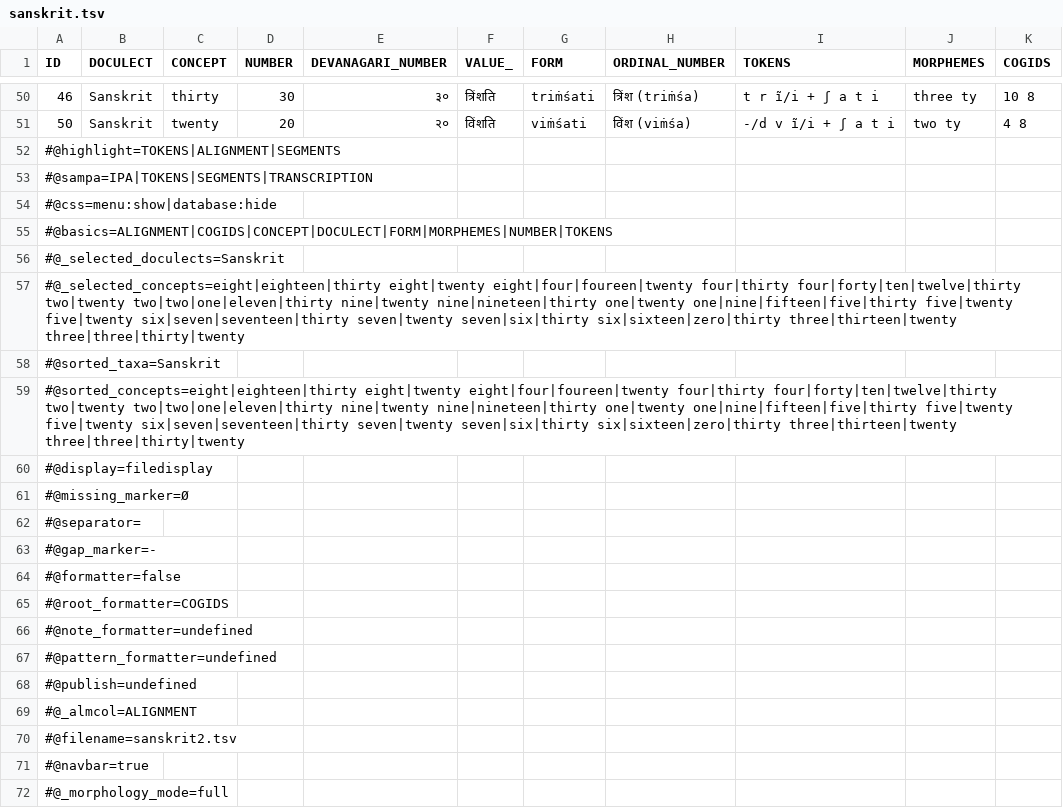
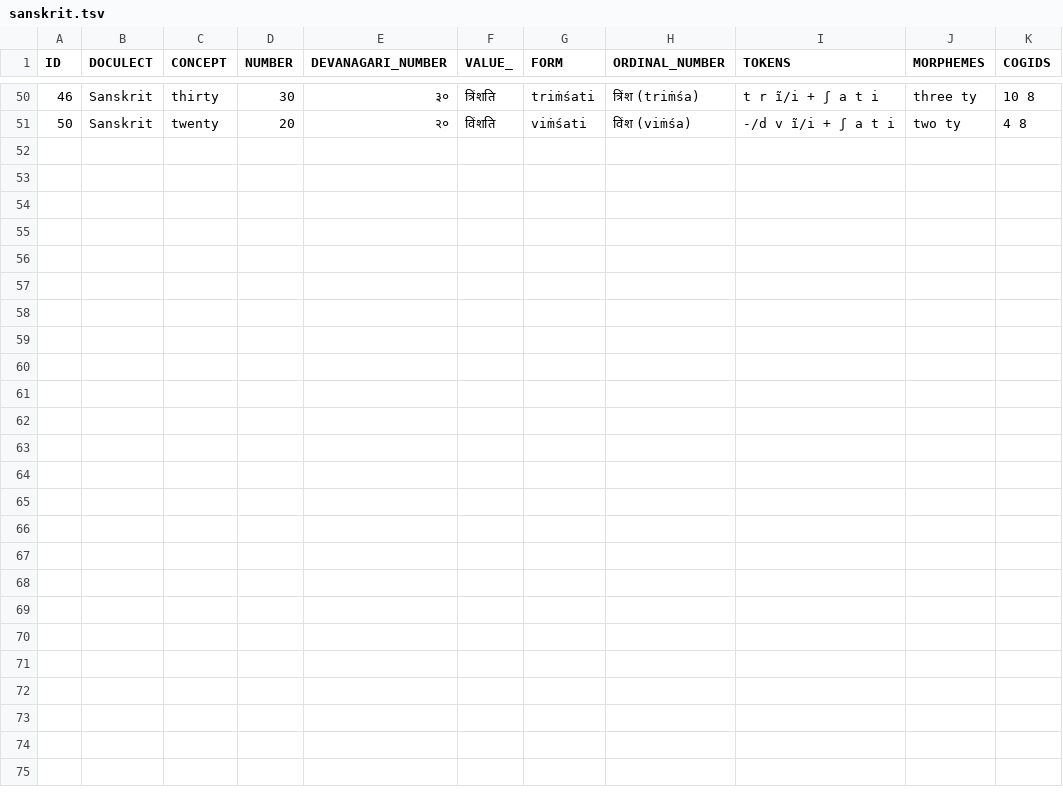
Before and after one commit to numeralbank/cosinus, a TSV file: raw/done/sanskrit.tsv, drawn as a sheet; only a part is shown, gaps mark what is left out; rows hold the shown columns only; the diff names each change by its address in the sheet, - before the commit and + after, or states it on an @@ line.

```diff
--- a/raw/done/sanskrit.tsv
+++ b/raw/done/sanskrit.tsv
-row 52: #@highlight=TOKENS|ALIGNMENT|SEGMENTS
-row 53: #@sampa=IPA|TOKENS|SEGMENTS|TRANSCRIPTION
-row 54: #@css=menu:show|database:hide
-row 55: #@basics=ALIGNMENT|COGIDS|CONCEPT|DOCULECT|FORM|MORPHEMES|NUMBER|TOKENS
-row 56: #@_selected_doculects=Sanskrit
-row 57: #@_selected_concepts=eight|eighteen|thirty eight|twenty eight|four|foureen|twenty four|thirty four|forty|ten|twelve|thirty two|twenty two|two|one|eleven|thirty nine|twenty nine|nineteen|thirty one|twenty one|nine|fifteen|five|thirty five|twenty five|twenty six|seven|seventeen|thirty seven|twenty seven|six|thirty six|sixteen|zero|thirty three|thirteen|twenty three|three|thirty|twenty
-row 58: #@sorted_taxa=Sanskrit
-row 59: #@sorted_concepts=eight|eighteen|thirty eight|twenty eight|four|foureen|twenty four|thirty four|forty|ten|twelve|thirty two|twenty two|two|one|eleven|thirty nine|twenty nine|nineteen|thirty one|twenty one|nine|fifteen|five|thirty five|twenty five|twenty six|seven|seventeen|thirty seven|twenty seven|six|thirty six|sixteen|zero|thirty three|thirteen|twenty three|three|thirty|twenty
-row 60: #@display=filedisplay
-row 61: #@missing_marker=Ø
-row 62: #@separator=
-row 63: #@gap_marker=-
-row 64: #@formatter=false
-row 65: #@root_formatter=COGIDS
-row 66: #@note_formatter=undefined
-row 67: #@pattern_formatter=undefined
-row 68: #@publish=undefined
-row 69: #@_almcol=ALIGNMENT
-row 70: #@filename=sanskrit2.tsv
-row 71: #@navbar=true
-row 72: #@_morphology_mode=full
```
Also changed, not shown: etc/languages.csv, raw/todo/mong1332.tsv, 1 other file.
